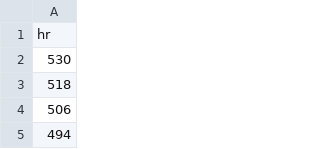
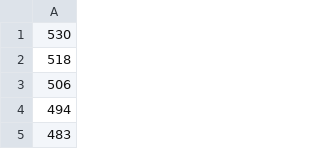
Before and after one commit to paulvangentcom/heartrate_analysis_python, a CSV file: data.csv, drawn as a sheet; only a part is shown; the shorter side is filled out with more unchanged rows.

Commit message:
updated for example
removed header column for demonstation purposed in readme.md

```diff
--- a/data.csv
+++ b/data.csv
@@ -1,2 +1 @@
-hr
 530
```
